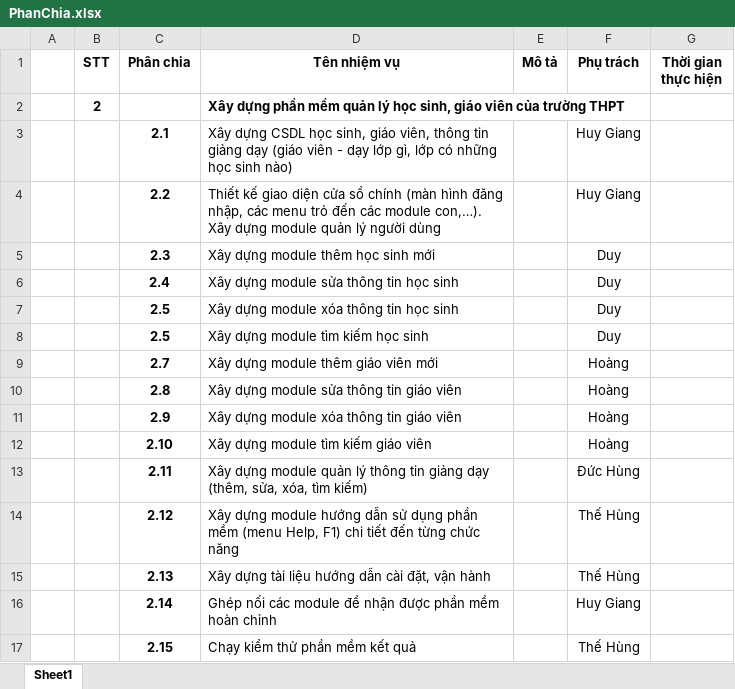
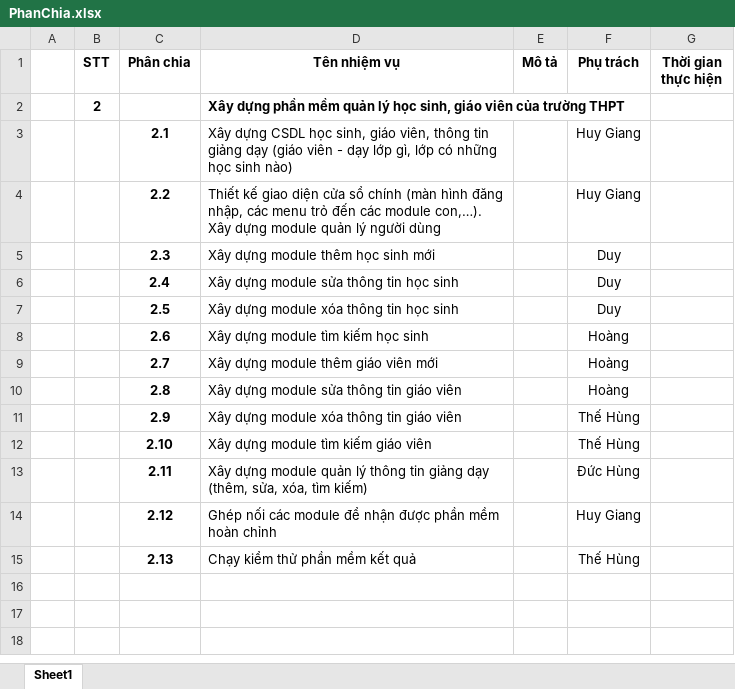
Before and after one commit to huygiangit96/QuanLyHS_GV, an Excel workbook: PhanChia.xlsx, sheet Sheet1, drawn as a sheet; values as stored, in another font and other column widths than the file's, no borders; removed rows and columns are numbered as before the commit, all else as after; the diff names each change by its address in the sheet, - before the commit and + after, or states it on an @@ line.

Commit message:
Khung phần mềm

```diff
--- a/PhanChia.xlsx (sheet Sheet1)
+++ b/PhanChia.xlsx (sheet Sheet1)
-row 8:  |  | 2.5 | Xây dựng module tìm kiếm học sinh |  | Duy
+row 8:  |  | 2.6 | Xây dựng module tìm kiếm học sinh |  | Hoàng
-F11:F12 (Phụ trách): Hoàng
+F11:F12 (Phụ trách): Thế Hùng
-row 14:  |  | 2.12 | Xây dựng module hướng dẫn sử dụng phần mềm (menu Help, F1) chi tiết đến từng chức năng |  | Thế Hùng
-row 15:  |  | 2.13 | Xây dựng tài liệu hướng dẫn cài đặt, vận hành |  | Thế Hùng
-C14 (Phân chia): 2.14
+C14 (Phân chia): 2.12
-C15 (Phân chia): 2.15
+C15 (Phân chia): 2.13
```
Also changed, not shown: 47 other files.
